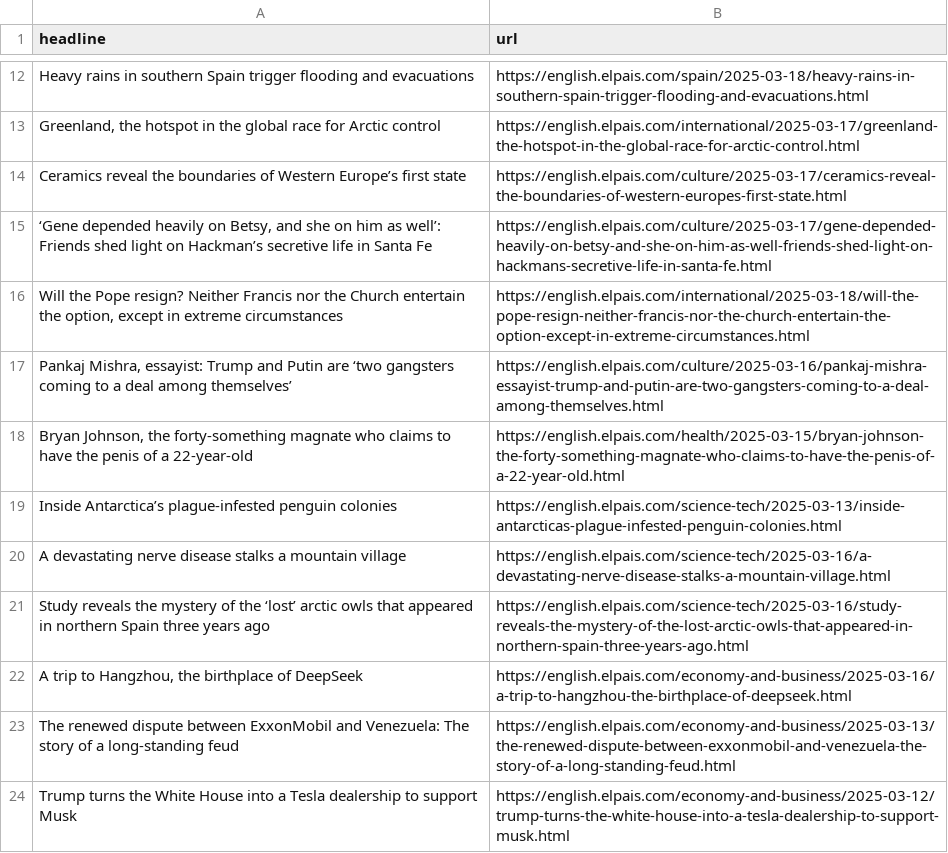
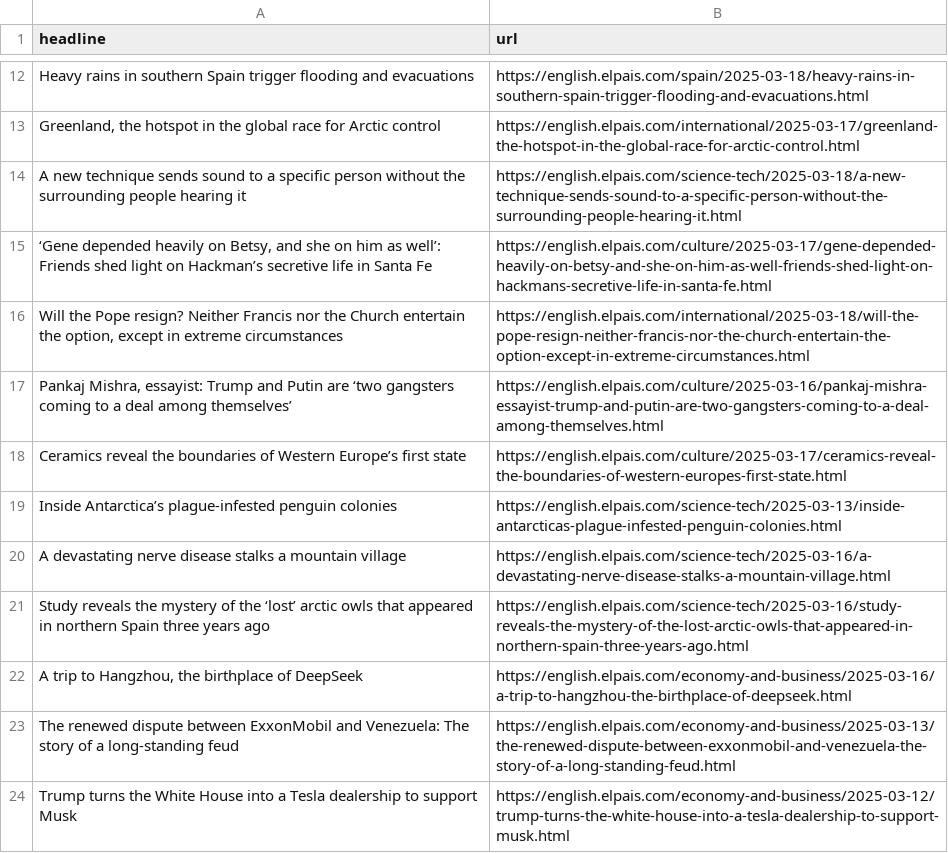
Before and after one commit to masashiijichi/el-pais-autoscraper, a CSV file: headlines.csv, drawn as a sheet; only a part is shown, gaps mark what is left out.

```diff
--- a/headlines.csv
+++ b/headlines.csv
@@ -13,3 +13,3 @@ Heavy rains in southern Spain trigger flooding and evacuations,https://english.e
 "Greenland, the hotspot in the global race for Arctic control",https://english.elpais.com/international/2025-03-17/greenland-the-hotspot-in-the-global-race-for-arctic-control.html
-Ceramics reveal the boundaries of Western Europe’s first state,https://english.elpais.com/culture/2025-03-17/ceramics-reveal-the-boundaries-of-western-europes-first-state.html
+A new technique sends sound to a specific person without the surrounding people hearing it,https://english.elpais.com/science-tech/2025-03-18/a-new-technique-sends-sound-to-a-specific-person-without-the-surrounding-people-hearing-it.html
 "‘Gene depended heavily on Betsy, and she on him as well’: Friends shed light on Hackman’s secretive life in Santa Fe",https://english.elpais.com/culture/2025-03-17/gene-depended-heavily-on-betsy-and-she-on-him-as-well-friends-shed-light-on-hackmans-secretive-life-in-santa-fe.html
@@ -17,3 +17,3 @@ Ceramics reveal the boundaries of Western Europe’s first state,https://english
 "Pankaj Mishra, essayist: Trump and Putin are ‘two gangsters coming to a deal among themselves’",https://english.elpais.com/culture/2025-03-16/pankaj-mishra-essayist-trump-and-putin-are-two-gangsters-coming-to-a-deal-among-themselves.html
-"Bryan Johnson, the forty-something magnate who claims to have the penis of a 22-year-old",https://english.elpais.com/health/2025-03-15/bryan-johnson-the-forty-something-magnate-who-claims-to-have-the-penis-of-a-22-year-old.html
+Ceramics reveal the boundaries of Western Europe’s first state,https://english.elpais.com/culture/2025-03-17/ceramics-reveal-the-boundaries-of-western-europes-first-state.html
 Inside Antarctica’s plague-infested penguin colonies,https://english.elpais.com/science-tech/2025-03-13/inside-antarcticas-plague-infested-penguin-colonies.html
```
